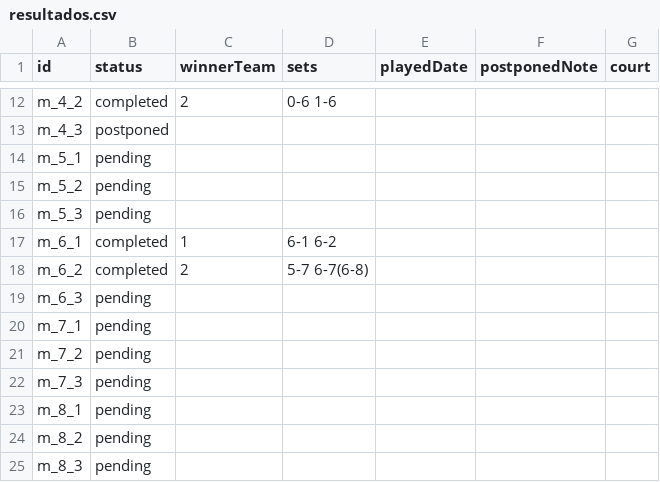
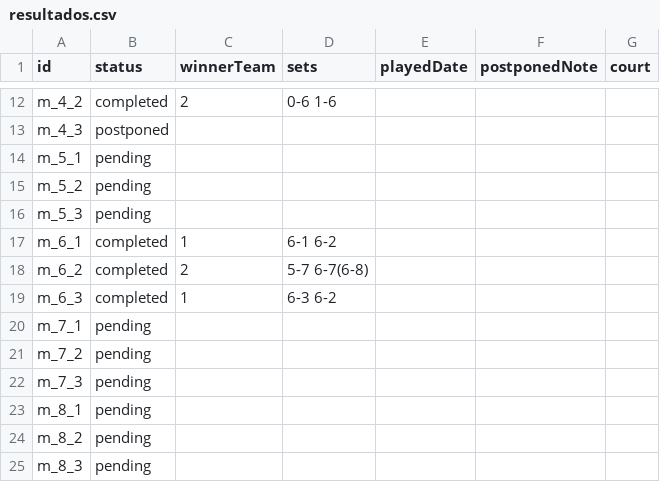
Before and after one commit to javilopez27/ranking-padel, a CSV file: data/resultados.csv, drawn as a sheet; only a part is shown, gaps mark what is left out.

```diff
--- a/data/resultados.csv
+++ b/data/resultados.csv
@@ -18,3 +18,3 @@ m_6_1,completed,1,"6-1 6-2",,,
 m_6_2,completed,2,"5-7 6-7(6-8)",,,
-m_6_3,pending,,,,,
+m_6_3,completed,1,"6-3 6-2",,,
 m_7_1,pending,,,,,
```
Also changed, not shown: 1 other file.
